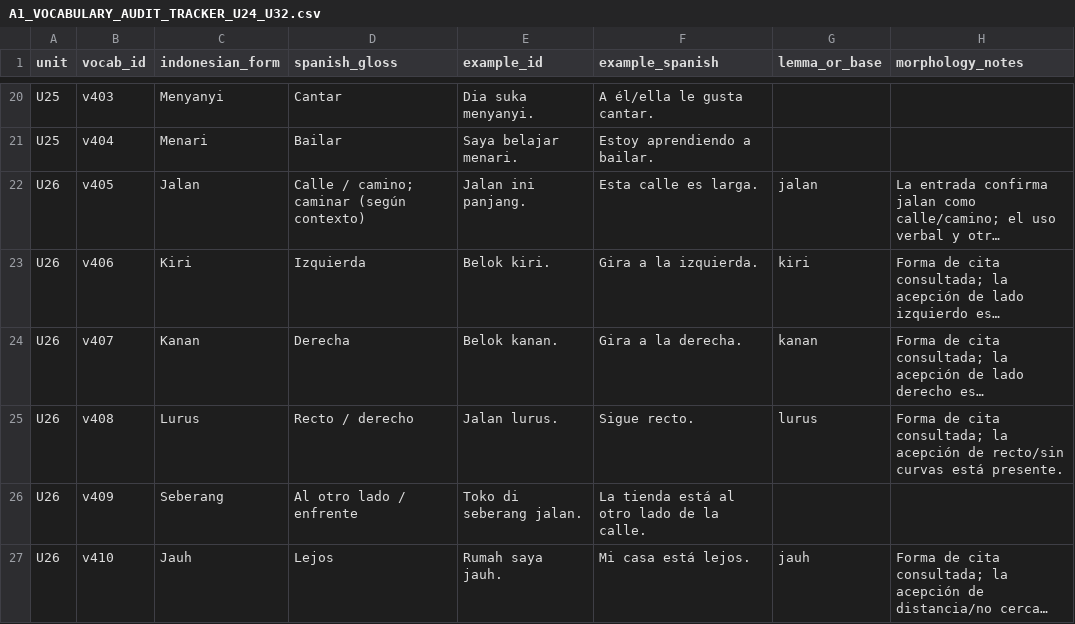
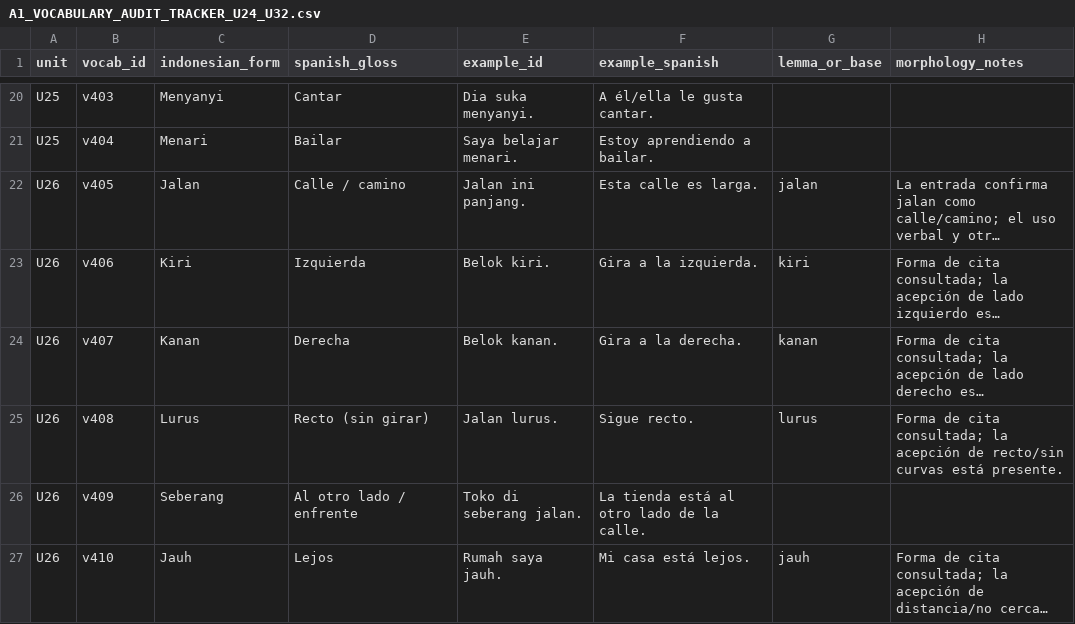
Before and after one commit to luisequeira612-commits/bahasa-studio, a CSV file: docs/A1_VOCABULARY_AUDIT_TRACKER_U24_U32.csv, drawn as a sheet; only a part is shown, gaps mark what is left out; long unchanged cells end in …; the diff covers the shown part only; the diff names each change by its address in the sheet, - before the commit and + after, or states it on an @@ line.

Commit message:
Sync audit records with main before architecture review

```diff
--- a/docs/A1_VOCABULARY_AUDIT_TRACKER_U24_U32.csv
+++ b/docs/A1_VOCABULARY_AUDIT_TRACKER_U24_U32.csv
-D22 (spanish_gloss): Calle / camino; caminar (según contexto)
+D22 (spanish_gloss): Calle / camino
-D25 (spanish_gloss): Recto / derecho
+D25 (spanish_gloss): Recto (sin girar)
```
Also changed, not shown: 30 edited cells elsewhere in this file.
